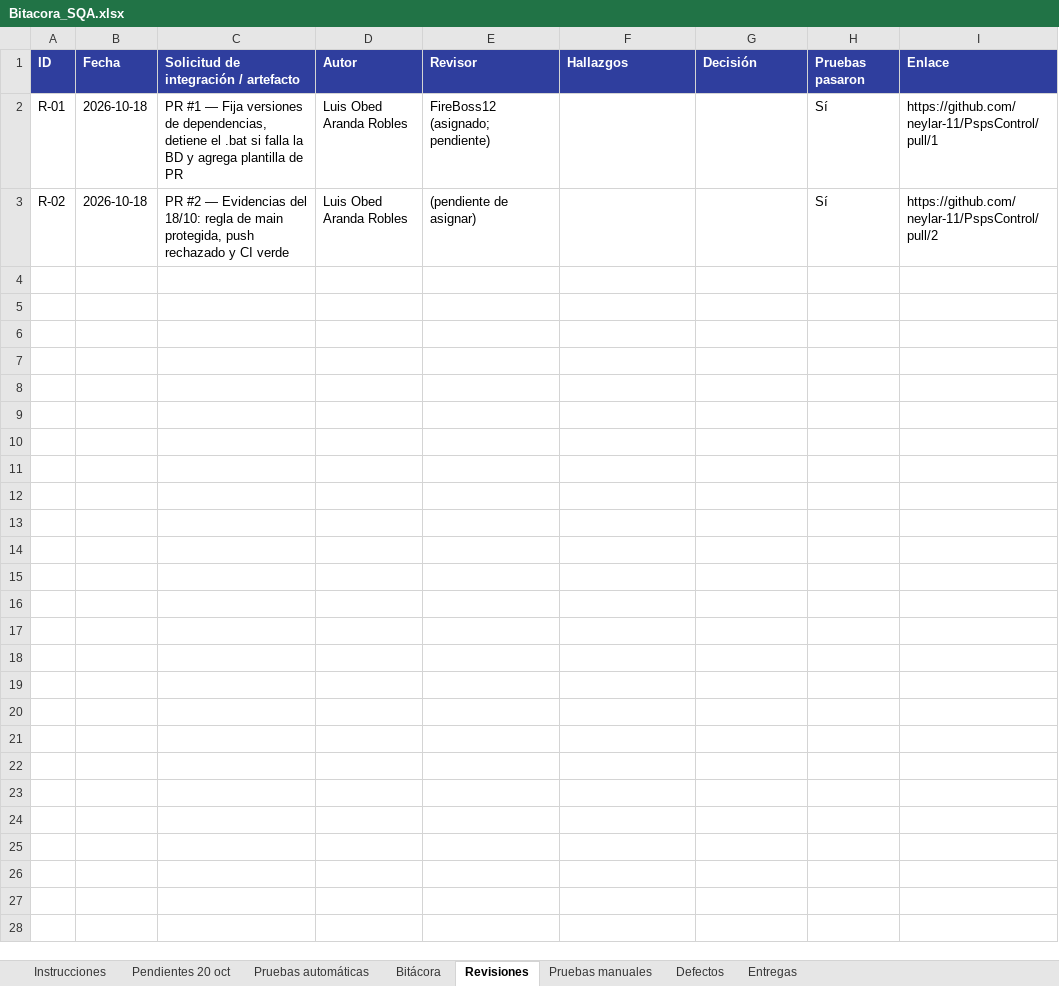
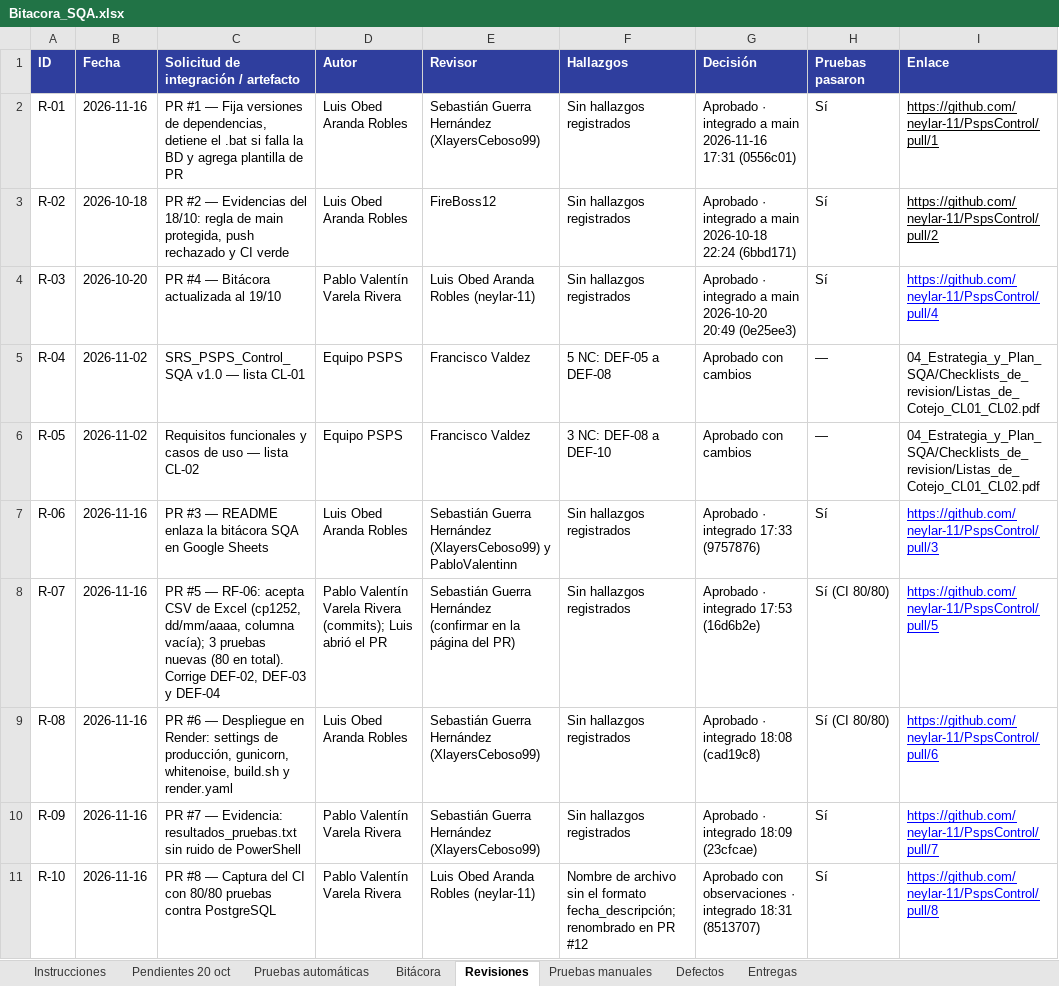
Before and after one commit to neylar-11/PspsControl, an Excel workbook: Bitacora_SQA.xlsx, sheet Revisiones, drawn as a sheet; only a part is shown; values as stored, in another font and other column widths than the file's, no borders; charts and pictures not drawn; the diff covers the shown part only; the diff names each change by its address in the sheet, - before the commit and + after, or states it on an @@ line.

```diff
--- a/Bitacora_SQA.xlsx (sheet Revisiones)
+++ b/Bitacora_SQA.xlsx (sheet Revisiones)
-B2 (Fecha): 2026-10-18
+B2 (Fecha): 2026-11-16
-E2 (Revisor): FireBoss12 (asignado; pendiente)
+E2 (Revisor): Sebastián Guerra Hernández (XlayersCeboso99)
-F2:F3 (Hallazgos): (empty)
+F2:F3 (Hallazgos): Sin hallazgos registrados
-G2 (Decisión): (empty)
+G2 (Decisión): Aprobado · integrado a main 2026-11-16 17:31 (0556c01)
-I2:I3 underline: off
+I2:I3 underline: on
-E3 (Revisor): (pendiente de asignar)
+E3 (Revisor): FireBoss12
-G3 (Decisión): (empty)
+G3 (Decisión): Aprobado · integrado a main 2026-10-18 22:24 (6bbd171)
+row 4: R-03 | 2026-10-20 | PR #4 — Bitácora actualizada al 19/10 | Pablo Valentín Varela Rivera | Luis Obed Aranda Robles (neylar-11) | Sin hallazgos registrados | Aprobado · integrado a main 2026-10-20 20:49 (0e25ee3) | Sí | https://github.com/neylar-11/PspsControl/pull/4
+row 5: R-04 | 2026-11-02 | SRS_PSPS_Control_SQA v1.0 — lista CL-01 | Equipo PSPS | Francisco Valdez | 5 NC: DEF-05 a DEF-08 | Aprobado con cambios | — | 04_Estrategia_y_Plan_SQA/Checklists_de_revision/Listas_de_Cotejo_CL01_CL02.pdf
+row 6: R-05 | 2026-11-02 | Requisitos funcionales y casos de uso — lista CL-02 | Equipo PSPS | Francisco Valdez | 3 NC: DEF-08 a DEF-10 | Aprobado con cambios | — | 04_Estrategia_y_Plan_SQA/Checklists_de_revision/Listas_de_Cotejo_CL01_CL02.pdf
+row 7: R-06 | 2026-11-16 | PR #3 — README enlaza la bitácora SQA en Google Sheets | Luis Obed Aranda Robles | Sebastián Guerra Hernández (XlayersCeboso99) y PabloValentinn | Sin hallazgos registrados | Aprobado · integrado 17:33 (9757876) | Sí | https://github.com/neylar-11/PspsControl/pull/3
+row 8: R-07 | 2026-11-16 | PR #5 — RF-06: acepta CSV de Excel (cp1252, dd/mm/aaaa, columna vacía); 3 pruebas nuevas (80 en total). Corrige DEF-02, DEF-03 y DEF-04 | Pablo Valentín Varela Rivera (commits); Luis abrió el PR | Sebastián Guerra Hernández (confirmar en la página del PR) | Sin hallazgos registrados | Aprobado · integrado 17:53 (16d6b2e) | Sí (CI 80/80) | https://github.com/neylar-11/PspsControl/pull/5
+row 9: R-08 | 2026-11-16 | PR #6 — Despliegue en Render: settings de producción, gunicorn, whitenoise, build.sh y render.yaml | Luis Obed Aranda Robles | Sebastián Guerra Hernández (XlayersCeboso99) | Sin hallazgos registrados | Aprobado · integrado 18:08 (cad19c8) | Sí (CI 80/80) | https://github.com/neylar-11/PspsControl/pull/6
+row 10: R-09 | 2026-11-16 | PR #7 — Evidencia: resultados_pruebas.txt sin ruido de PowerShell | Pablo Valentín Varela Rivera | Sebastián Guerra Hernández (XlayersCeboso99) | Sin hallazgos registrados | Aprobado · integrado 18:09 (23cfcae) | Sí | https://github.com/neylar-11/PspsControl/pull/7
+row 11: R-10 | 2026-11-16 | PR #8 — Captura del CI con 80/80 pruebas contra PostgreSQL | Pablo Valentín Varela Rivera | Luis Obed Aranda Robles (neylar-11) | Nombre de archivo sin el formato fecha_descripción; renombrado en PR #12 | Aprobado con observaciones · integrado 18:31 (8513707) | Sí | https://github.com/neylar-11/PspsControl/pull/8
```
Also changed, not shown: 10 added rows elsewhere in this sheet, sheet Bitácora, sheet Defectos, sheet Pruebas manuales, sheet Pruebas automáticas, sheet Pendientes 20 oct, sheet Entregas, 1 more sheet, 2 other files.
